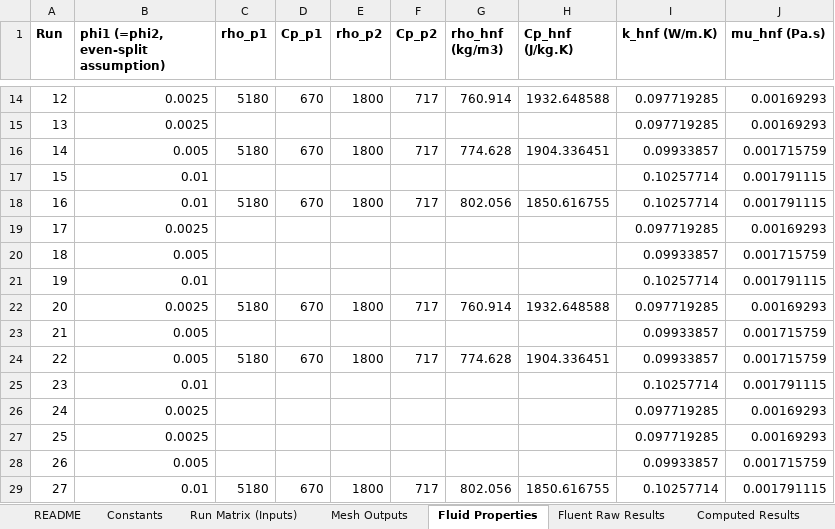
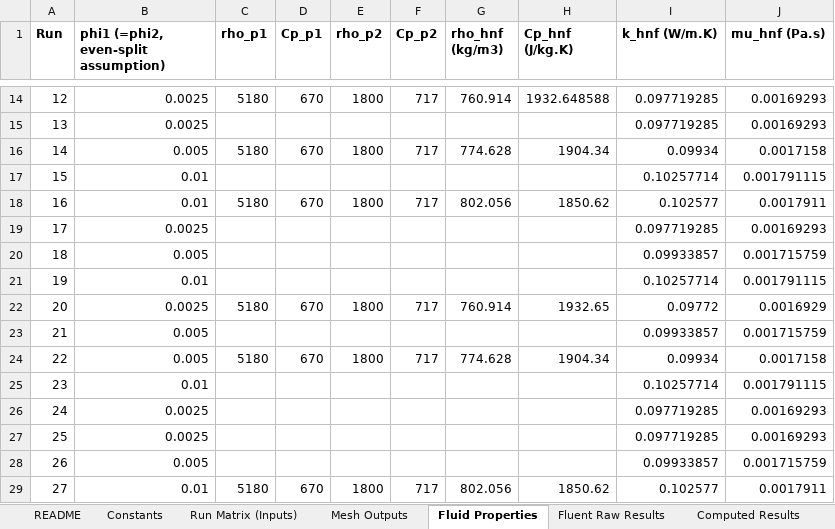
Before and after one commit to dhagax100/dhagax100, an Excel workbook: thesis/production-runs/PTSC_27Run_Master_Workbook.xlsx, sheet Fluid Properties, drawn as a sheet; only a part is shown, gaps mark what is left out; values as stored, in another font and other column widths than the file's, no borders; the diff names each change by its address in the sheet, - before the commit and + after, or states it on an @@ line.

```diff
--- a/thesis/production-runs/PTSC_27Run_Master_Workbook.xlsx (sheet Fluid Properties)
+++ b/thesis/production-runs/PTSC_27Run_Master_Workbook.xlsx (sheet Fluid Properties)
-H16 (Cp_hnf (J/kg.K)): 1904.336451
+H16 (Cp_hnf (J/kg.K)): 1904.34
-I16 (k_hnf (W/m.K)): 0.09933857
+I16 (k_hnf (W/m.K)): 0.09934
-J16 (mu_hnf (Pa.s)): 0.001715759
+J16 (mu_hnf (Pa.s)): 0.0017158
-H18 (Cp_hnf (J/kg.K)): 1850.616755
+H18 (Cp_hnf (J/kg.K)): 1850.62
-I18 (k_hnf (W/m.K)): 0.10257714
+I18 (k_hnf (W/m.K)): 0.102577
-J18 (mu_hnf (Pa.s)): 0.001791115
+J18 (mu_hnf (Pa.s)): 0.0017911
-H22 (Cp_hnf (J/kg.K)): 1932.648588
+H22 (Cp_hnf (J/kg.K)): 1932.65
-I22 (k_hnf (W/m.K)): 0.097719285
+I22 (k_hnf (W/m.K)): 0.09772
-J22 (mu_hnf (Pa.s)): 0.00169293
+J22 (mu_hnf (Pa.s)): 0.0016929
-H24 (Cp_hnf (J/kg.K)): 1904.336451
+H24 (Cp_hnf (J/kg.K)): 1904.34
-I24 (k_hnf (W/m.K)): 0.09933857
+I24 (k_hnf (W/m.K)): 0.09934
-J24 (mu_hnf (Pa.s)): 0.001715759
+J24 (mu_hnf (Pa.s)): 0.0017158
-H29 (Cp_hnf (J/kg.K)): 1850.616755
+H29 (Cp_hnf (J/kg.K)): 1850.62
-I29 (k_hnf (W/m.K)): 0.10257714
+I29 (k_hnf (W/m.K)): 0.102577
-J29 (mu_hnf (Pa.s)): 0.001791115
+J29 (mu_hnf (Pa.s)): 0.0017911
```
Also changed, not shown: formulas that keep their value.
